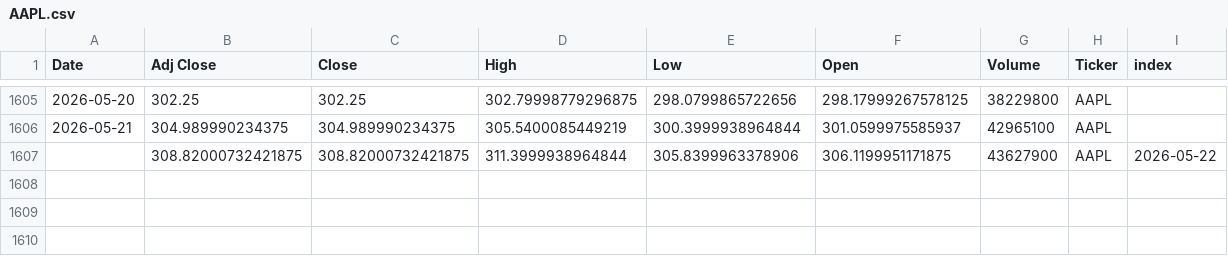
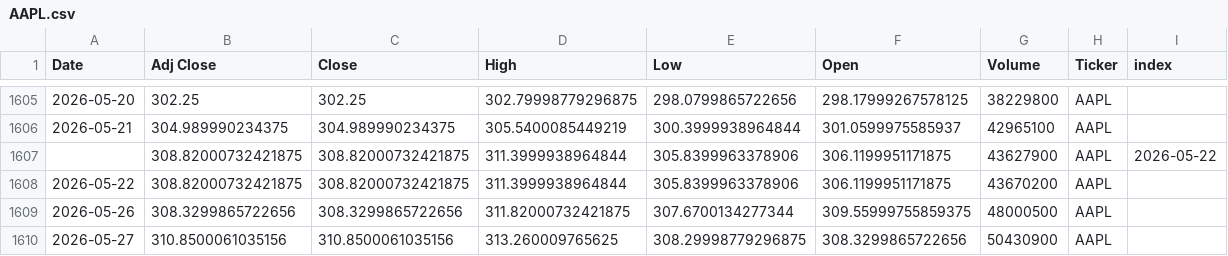
Before and after one commit to Youssef-3Joe/Stock-Market-Analysis, a CSV file: AAPL.csv, drawn as a sheet; only a part is shown, gaps mark what is left out.

```diff
--- a/AAPL.csv
+++ b/AAPL.csv
@@ -1607 +1607,4 @@ Date,Adj Close,Close,High,Low,Open,Volume,Ticker,index
 ,308.82000732421875,308.82000732421875,311.3999938964844,305.8399963378906,306.1199951171875,43627900,AAPL,2026-05-22
+2026-05-22,308.82000732421875,308.82000732421875,311.3999938964844,305.8399963378906,306.1199951171875,43670200,AAPL,
+2026-05-26,308.3299865722656,308.3299865722656,311.82000732421875,307.6700134277344,309.55999755859375,48000500,AAPL,
+2026-05-27,310.8500061035156,310.8500061035156,313.260009765625,308.29998779296875,308.3299865722656,50430900,AAPL,
```
Also changed, not shown: AMZN.csv, MSFT.csv, 5 other files.
